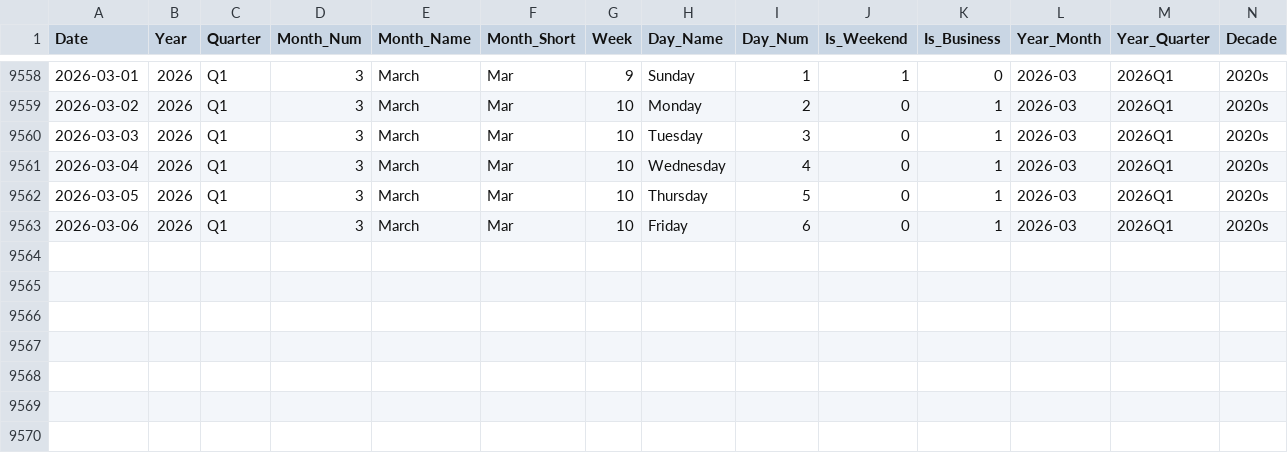
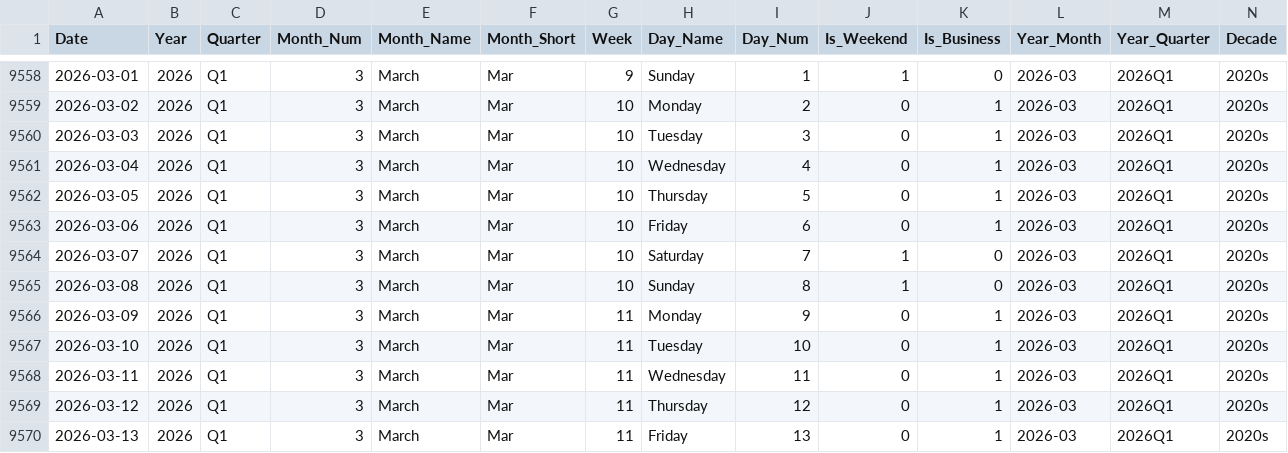
Before and after one commit to vivekraj123456/Stock-Analysis, a CSV file: powerbi_data/dim_date.csv, drawn as a sheet; only a part is shown, gaps mark what is left out; the diff names each change by its address in the sheet, - before the commit and + after, or states it on an @@ line.

```diff
--- a/powerbi_data/dim_date.csv
+++ b/powerbi_data/dim_date.csv
+row 9564: 2026-03-07 | 2026 | Q1 | 3 | March | Mar | 10 | Saturday | 7 | 1 | 0 | 2026-03 | 2026Q1 | 2020s
+row 9565: 2026-03-08 | 2026 | Q1 | 3 | March | Mar | 10 | Sunday | 8 | 1 | 0 | 2026-03 | 2026Q1 | 2020s
+row 9566: 2026-03-09 | 2026 | Q1 | 3 | March | Mar | 11 | Monday | 9 | 0 | 1 | 2026-03 | 2026Q1 | 2020s
+row 9567: 2026-03-10 | 2026 | Q1 | 3 | March | Mar | 11 | Tuesday | 10 | 0 | 1 | 2026-03 | 2026Q1 | 2020s
+row 9568: 2026-03-11 | 2026 | Q1 | 3 | March | Mar | 11 | Wednesday | 11 | 0 | 1 | 2026-03 | 2026Q1 | 2020s
+row 9569: 2026-03-12 | 2026 | Q1 | 3 | March | Mar | 11 | Thursday | 12 | 0 | 1 | 2026-03 | 2026Q1 | 2020s
+row 9570: 2026-03-13 | 2026 | Q1 | 3 | March | Mar | 11 | Friday | 13 | 0 | 1 | 2026-03 | 2026Q1 | 2020s
```
Also changed, not shown: powerbi_data/snapshot_latest.csv, 6 other files.
